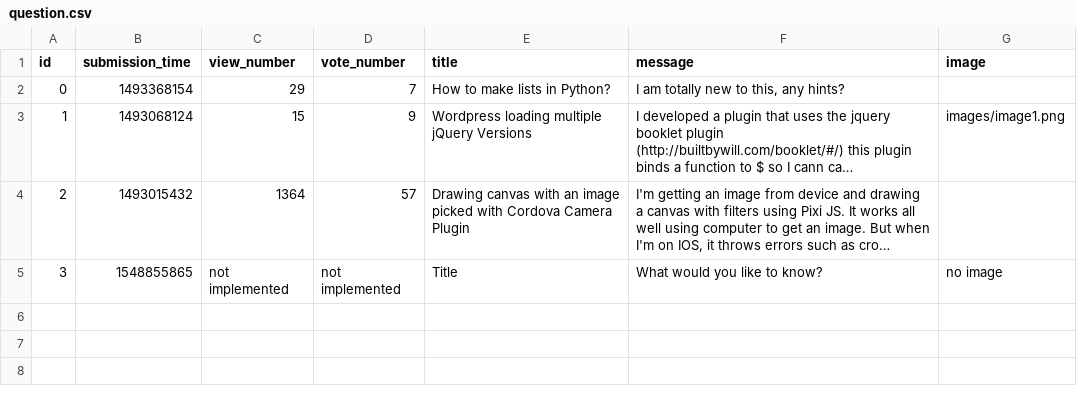
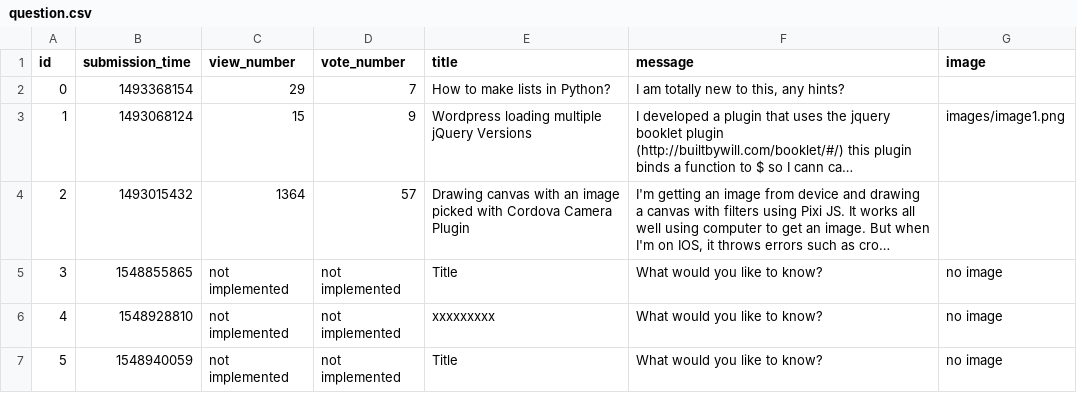
Before and after one commit to paulinaJaworska/ask-mate-python, a CSV file: sample_data/question.csv, drawn as a sheet; long unchanged cells end in …; the diff names each change by its address in the sheet, - before the commit and + after, or states it on an @@ line.

```diff
--- a/sample_data/question.csv
+++ b/sample_data/question.csv
+row 6: 4 | 1548928810 | not implemented | not implemented | xxxxxxxxx | What would you like to know? | no image
+row 7: 5 | 1548940059 | not implemented | not implemented | Title | What would you like to know? | no image
```
Also changed, not shown: 3 other files.
